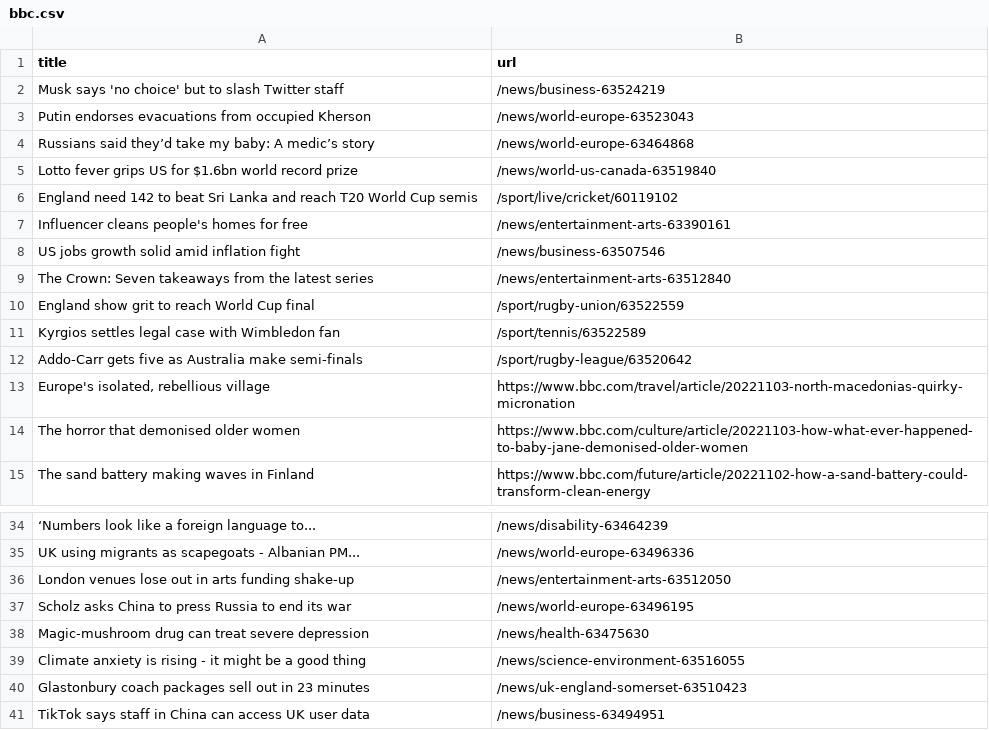
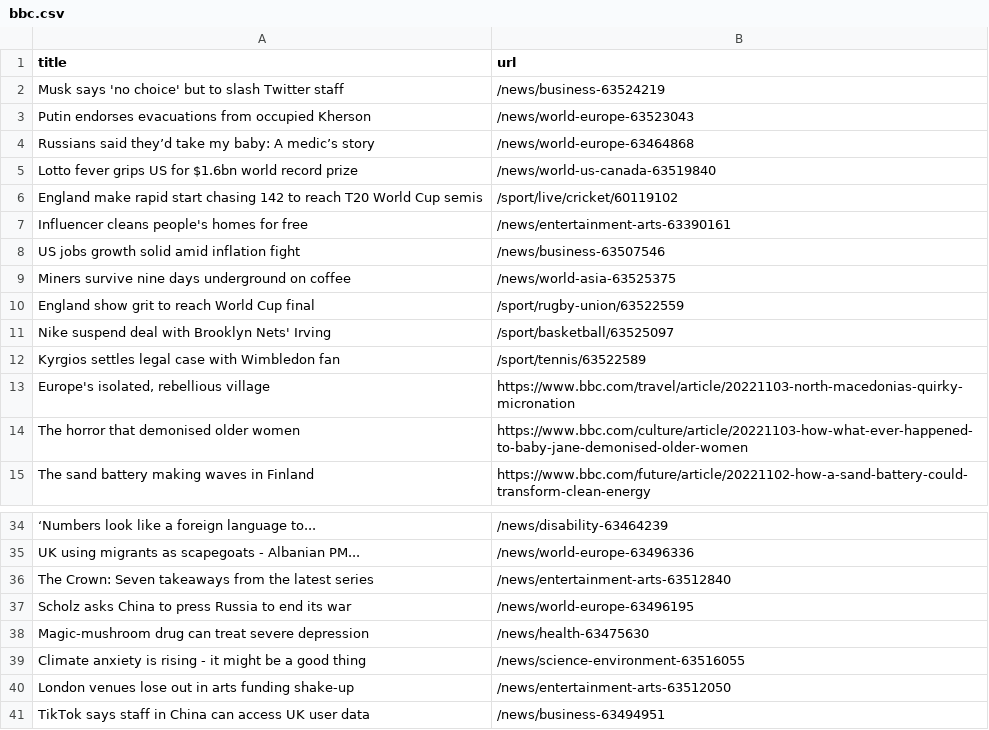
Before and after one commit to cpohkwan/automatic-scraper-bbc, a CSV file: bbc.csv, drawn as a sheet; only a part is shown, gaps mark what is left out; removed rows and columns are numbered as before the commit, all else as after; the diff names each change by its address in the sheet, - before the commit and + after, or states it on an @@ line.

```diff
--- a/bbc.csv
+++ b/bbc.csv
-A6 (title): England need 142 to beat Sri Lanka and reach T20…
+A6 (title): England make rapid start chasing 142 to reach T20…
+row 9: Miners survive nine days underground on coffee | /news/world-asia-63525375
+row 11: Nike suspend deal with Brooklyn Nets' Irving | /sport/basketball/63525097
-row 12: Addo-Carr gets five as Australia make semi-finals | /sport/rugby-league/63520642
@@ row 9 moved to row 36: The Crown: Seven takeaways from the late… @@
-row 40: Glastonbury coach packages sell out in 23 minutes | /news/uk-england-somerset-63510423
@@ row 36 moved to row 40: London venues lose out in arts funding s… @@
```
